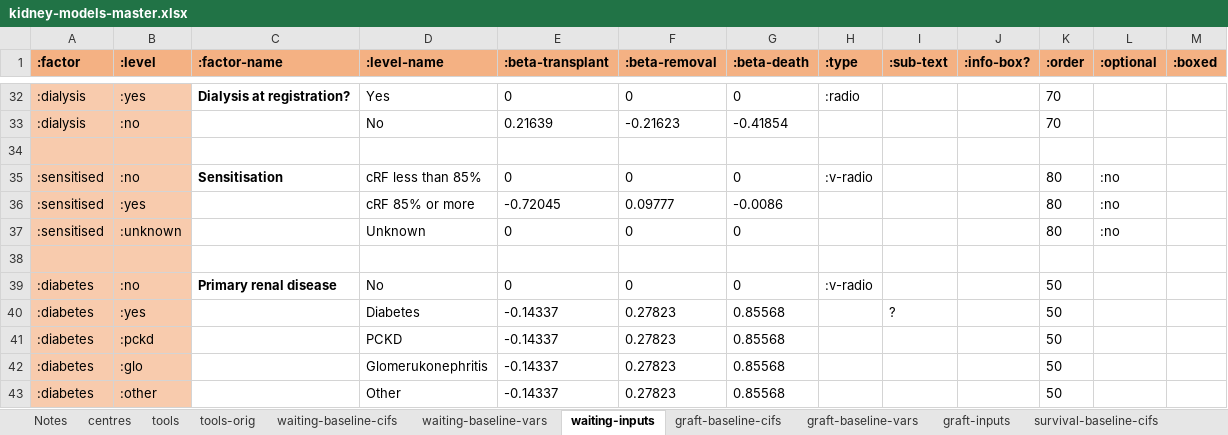
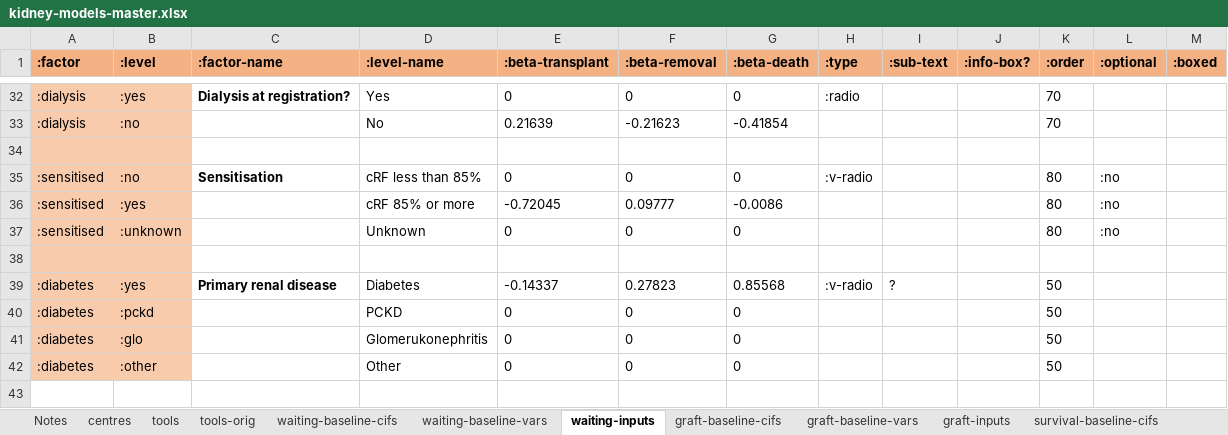
Before and after one commit to WintonCentre/kcp, an Excel workbook: resources/kidney-models-master.xlsx, sheet waiting-inputs, drawn as a sheet; only a part is shown, gaps mark what is left out; values as stored, in another font and other column widths than the file's, no borders; removed rows and columns are numbered as before the commit, all else as after; the diff names each change by its address in the sheet, - before the commit and + after, or states it on an @@ line.

```diff
--- a/resources/kidney-models-master.xlsx (sheet waiting-inputs)
+++ b/resources/kidney-models-master.xlsx (sheet waiting-inputs)
-row 39: :diabetes | :no | Primary renal disease | No | 0 | 0 | 0 | :v-radio |  |  | 50
-C39 (:factor-name): (empty)
+C39 (:factor-name): Primary renal disease
-H39 (:type): (empty)
+H39 (:type): :v-radio
-E40:E42 (:beta-transplant): -0.14337
+E40:E42 (:beta-transplant): 0
-F40:F42 (:beta-removal): 0.27823
+F40:F42 (:beta-removal): 0
-G40:G42 (:beta-death): 0.85568
+G40:G42 (:beta-death): 0
```
Also changed, not shown: 5 other files.
